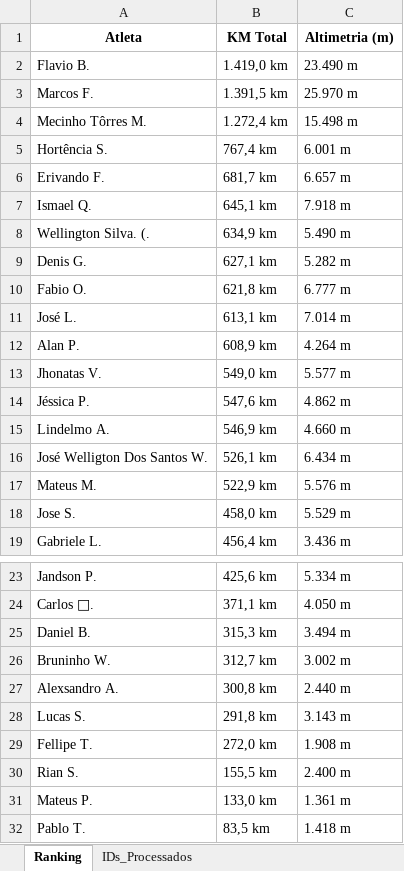
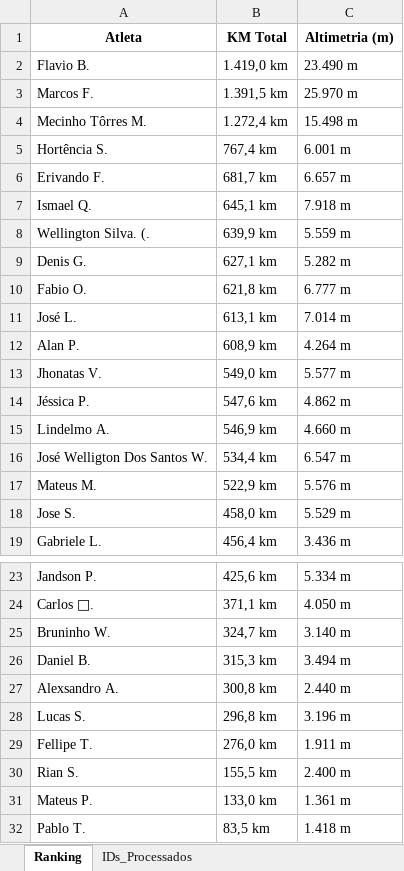
Before and after one commit to marcosfelix22/ranking-strava-cnb-1000km, an Excel workbook: Ranking_CNB_1000km_2026.xlsx, sheet Ranking, drawn as a sheet; only a part is shown, gaps mark what is left out; values as stored, in another font and other column widths than the file's, no borders; removed rows and columns are numbered as before the commit, all else as after; the diff names each change by its address in the sheet, - before the commit and + after, or states it on an @@ line.

Commit message:
Ranking atualizado automaticamente

```diff
--- a/Ranking_CNB_1000km_2026.xlsx (sheet Ranking)
+++ b/Ranking_CNB_1000km_2026.xlsx (sheet Ranking)
-B8 (KM Total): 634,9 km
+B8 (KM Total): 639,9 km
-C8 (Altimetria (m)): 5.490 m
+C8 (Altimetria (m)): 5.559 m
-B16 (KM Total): 526,1 km
+B16 (KM Total): 534,4 km
-C16 (Altimetria (m)): 6.434 m
+C16 (Altimetria (m)): 6.547 m
+row 25: Bruninho W. | 324,7 km | 3.140 m
-row 26: Bruninho W. | 312,7 km | 3.002 m
-B28 (KM Total): 291,8 km
+B28 (KM Total): 296,8 km
-C28 (Altimetria (m)): 3.143 m
+C28 (Altimetria (m)): 3.196 m
-B29 (KM Total): 272,0 km
+B29 (KM Total): 276,0 km
-C29 (Altimetria (m)): 1.908 m
+C29 (Altimetria (m)): 1.911 m
```
Also changed, not shown: sheet IDs_Processados.
